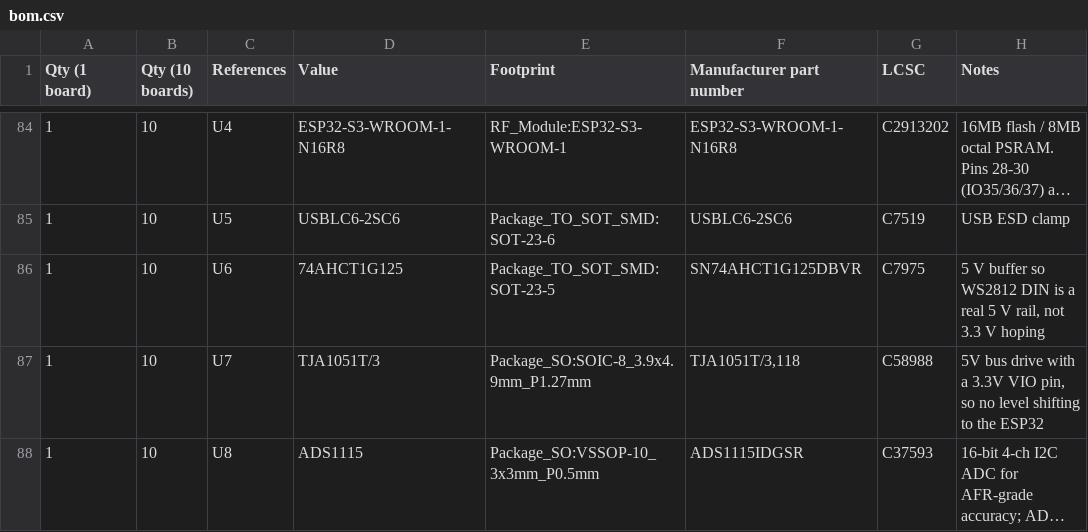
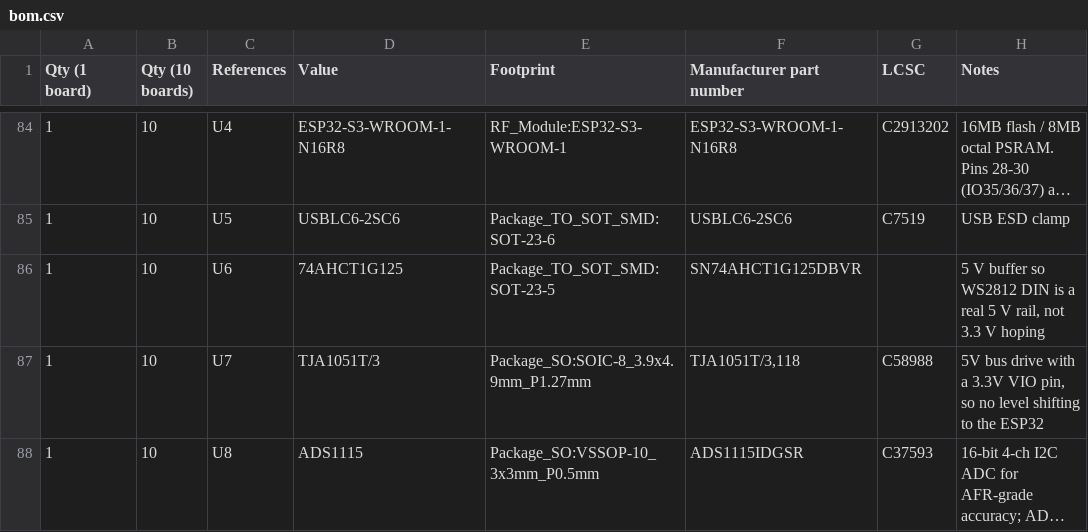
Before and after one commit to MrBlahhhh/esp32-autosport, a CSV file: bom.csv, drawn as a sheet; only a part is shown, gaps mark what is left out; long unchanged cells end in ….

```diff
--- a/bom.csv
+++ b/bom.csv
@@ -85,3 +85,3 @@ Qty (1 board),Qty (10 boards),References,Value,Footprint,Manufacturer part numbe
 1,10,U5,USBLC6-2SC6,Package_TO_SOT_SMD:SOT-23-6,USBLC6-2SC6,C7519,USB ESD clamp
-1,10,U6,74AHCT1G125,Package_TO_SOT_SMD:SOT-23-5,SN74AHCT1G125DBVR,C7975,"5 V buffer so WS2812 DIN is a real 5 V rail, not 3.3 V hoping"
+1,10,U6,74AHCT1G125,Package_TO_SOT_SMD:SOT-23-5,SN74AHCT1G125DBVR,,"5 V buffer so WS2812 DIN is a real 5 V rail, not 3.3 V hoping"
 1,10,U7,TJA1051T/3,Package_SO:SOIC-8_3.9x4.9mm_P1.27mm,"TJA1051T/3,118",C58988,"5V bus drive with a 3.3V VIO pin, so no level shifting to the ESP32"
```
Also changed, not shown: fab/bom.csv, 19 other files.
